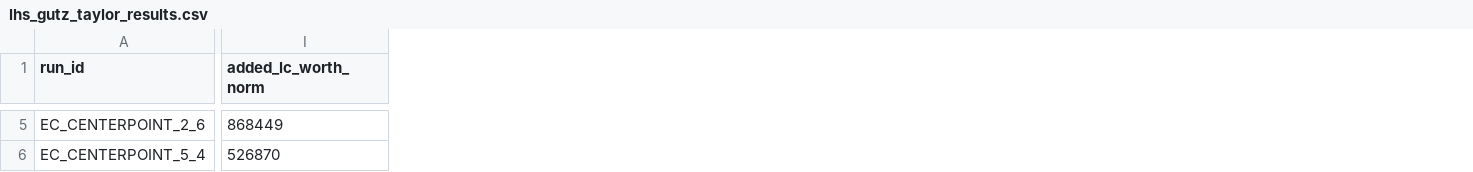
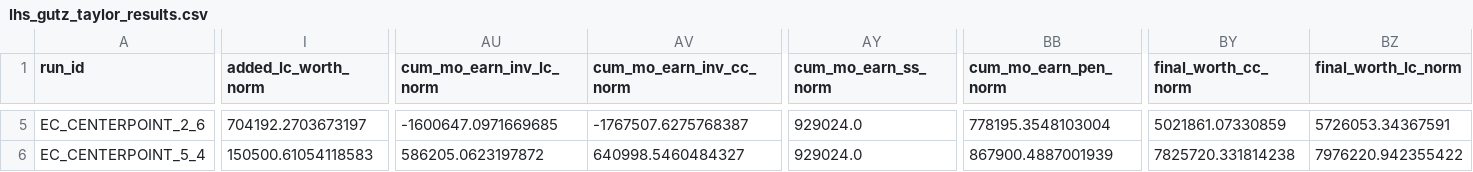
Before and after one commit to davegutz/myLifeSaver, a CSV file: lhs_gutz_taylor_results.csv, drawn as a sheet; only a part is shown, gaps mark what is left out; the diff covers the shown part only; the diff names each change by its address in the sheet, - before the commit and + after, or states it on an @@ line.

```diff
--- a/lhs_gutz_taylor_results.csv
+++ b/lhs_gutz_taylor_results.csv
+column AU (cum_mo_earn_inv_lc_norm), rows 5-6: -1600647.0971669685 | 586205.0623197872
+column AV (cum_mo_earn_inv_cc_norm), rows 5-6: -1767507.6275768387 | 640998.5460484327
+column AY (cum_mo_earn_ss_norm), rows 5-6: 929024.0 | 929024.0
+column BB (cum_mo_earn_pen_norm), rows 5-6: 778195.3548103004 | 867900.4887001939
+column BY (final_worth_cc_norm), rows 5-6: 5021861.07330859 | 7825720.331814238
+column BZ (final_worth_lc_norm), rows 5-6: 5726053.34367591 | 7976220.942355422
-I5 (added_lc_worth_norm): 868449
+I5 (added_lc_worth_norm): 704192.2703673197
-I6 (added_lc_worth_norm): 526870
+I6 (added_lc_worth_norm): 150500.61054118583
```
Also changed, not shown: 162 edited cells elsewhere in this file, 6 other files.
